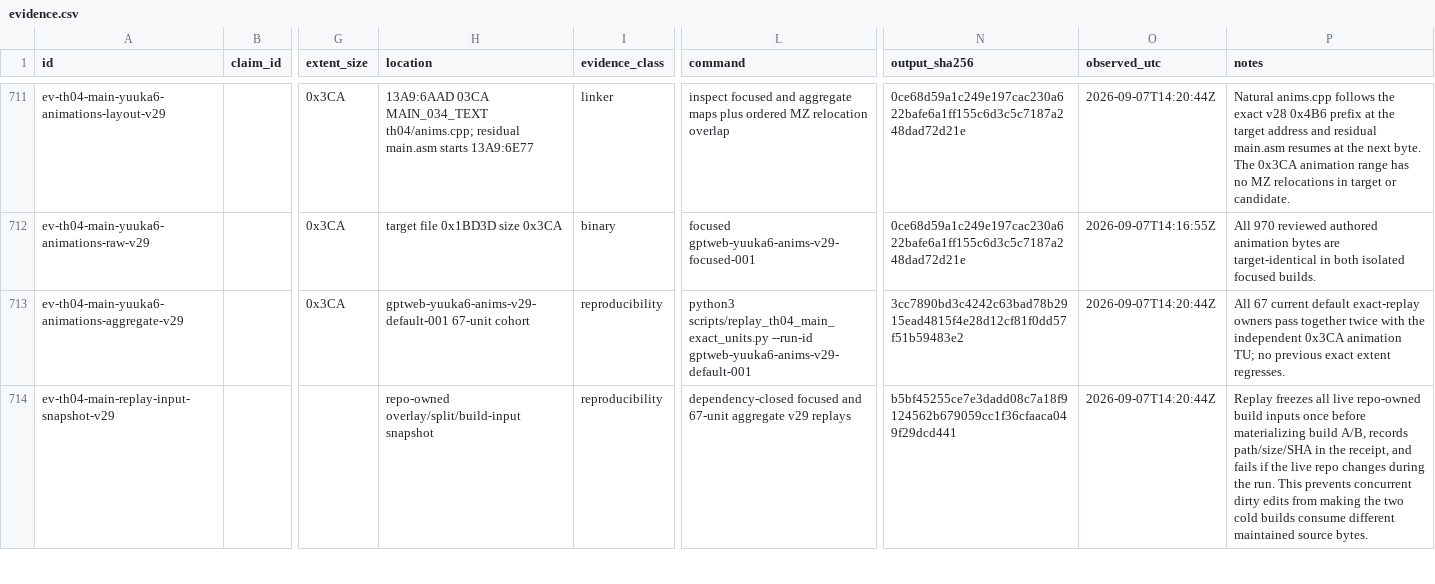
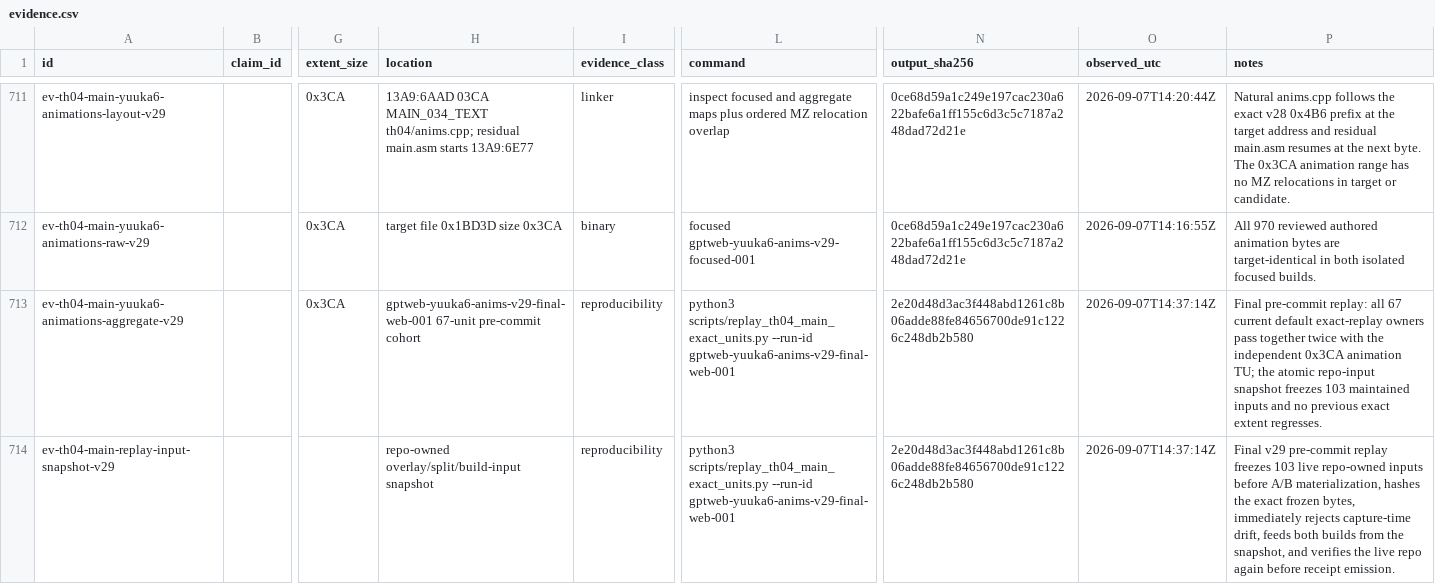
Before and after one commit to N0zoM1z0/th04, a CSV file: config/evidence.csv, drawn as a sheet; only a part is shown, gaps mark what is left out; the diff covers the shown part only; the diff names each change by its address in the sheet, - before the commit and + after, or states it on an @@ line.

Commit message:
gpt-web: pin TH04 Yuuka6 animation final replay

```diff
--- a/config/evidence.csv
+++ b/config/evidence.csv
-H713 (location): gptweb-yuuka6-anims-v29-default-001 67-unit cohort
+H713 (location): gptweb-yuuka6-anims-v29-final-web-001 67-unit pre-commit cohort
-L713 (command): …scripts/replay_th04_main_exact_units.py --run-id gptweb-yuuka6-anims-v29-default-001
+L713 (command): …scripts/replay_th04_main_exact_units.py --run-id gptweb-yuuka6-anims-v29-final-web-001
-N713 (output_sha256): 3cc7890bd3c4242c63bad78b2915ead4815f4e28d12cf81f0dd57f51b59483e2
+N713 (output_sha256): 2e20d48d3ac3f448abd1261c8b06adde88fe84656700de91c1226c248db2b580
-O713:O714 (observed_utc): 2026-09-07T14:20:44Z
+O713:O714 (observed_utc): 2026-09-07T14:37:14Z
-P713 (notes): All 67 current default exact-replay owners pass together twice with the independent 0x3CA animation TU; no previous…
+P713 (notes): Final pre-commit replay: all 67 current default exact-replay owners pass together twice with the independent 0x3CA animation TU; the atomic repo-input snapshot freezes 103 maintained inputs and no previous…
-L714 (command): dependency-closed focused and 67-unit aggregate v29 replays
+L714 (command): python3 scripts/replay_th04_main_exact_units.py --run-id gptweb-yuuka6-anims-v29-final-web-001
-N714 (output_sha256): b5bf45255ce7e3dadd08c7a18f9124562b679059cc1f36cfaaca049f29dcd441
+N714 (output_sha256): 2e20d48d3ac3f448abd1261c8b06adde88fe84656700de91c1226c248db2b580
-P714 (notes): Replay freezes all live repo-owned build inputs once before materializing build A/B, records path/size/SHA in the receipt, and fails if the live repo changes during the run. This prevents concurrent dirty edits from making the two cold builds consume different maintained source bytes.
+P714 (notes): Final v29 pre-commit replay freezes 103 live repo-owned inputs before A/B materialization, hashes the exact frozen bytes, immediately rejects capture-time drift, feeds both builds from the snapshot, and verifies the live repo again before receipt emission.
```
Also changed, not shown: 3 edited cells elsewhere in this file, config/knowledge.csv, 3 other files.
